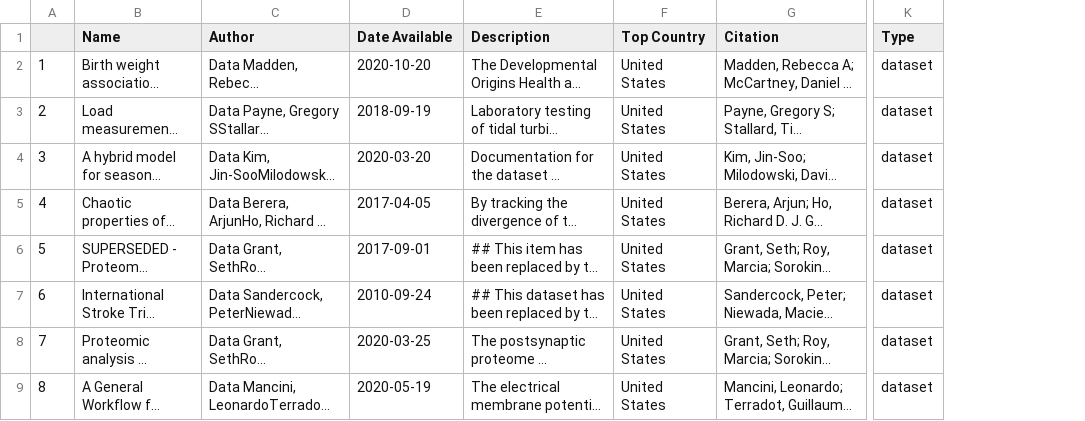
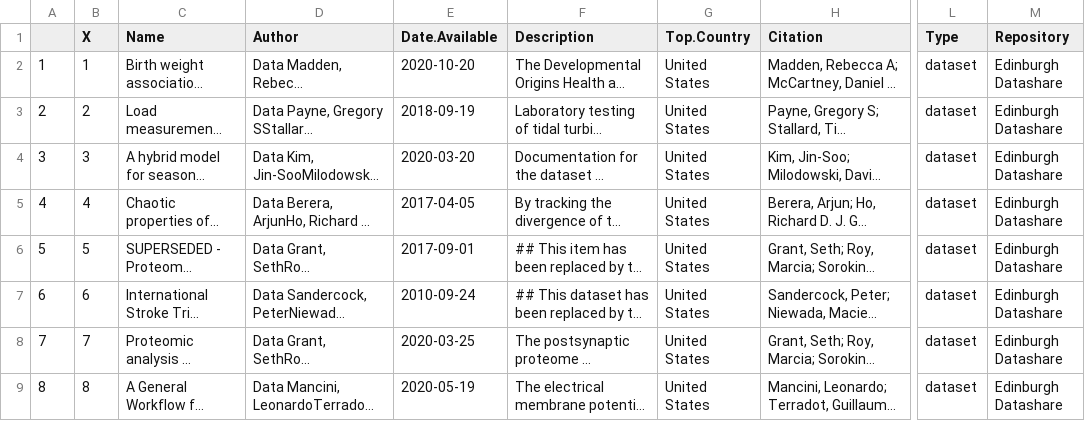
Before and after one commit to hglanz/MetadataRepository_Summer2021, a CSV file: Data/datashare_scraped.csv, drawn as a sheet; only a part is shown, gaps mark what is left out; long unchanged cells end in …; addresses are those after the commit; the diff names each change by its address in the sheet, - before the commit and + after, or states it on an @@ line.

```diff
--- a/Data/datashare_scraped.csv
+++ b/Data/datashare_scraped.csv
+column B (X), rows 2-9: 1 | 2 | 3 | 4 | 5 | 6 | 7 | 8
+column M (Repository), rows 2-9: all Edinburgh Datashare
-E1: Date Available
+E1: Date.Available
-G1: Top Country
+G1: Top.Country
```
Also changed, not shown: Data/CORGIS_metadata.csv, Data/datahub_scraped.csv, 6 other files.
